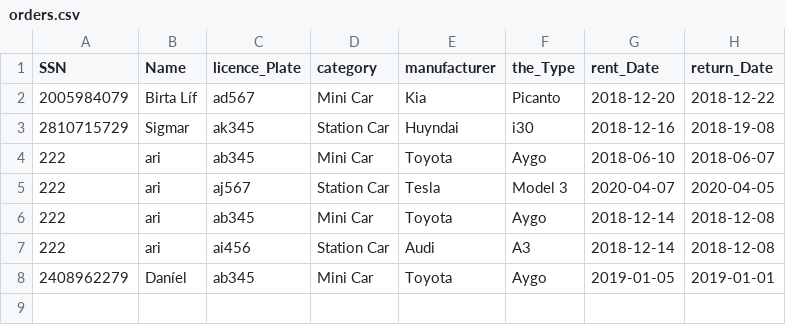
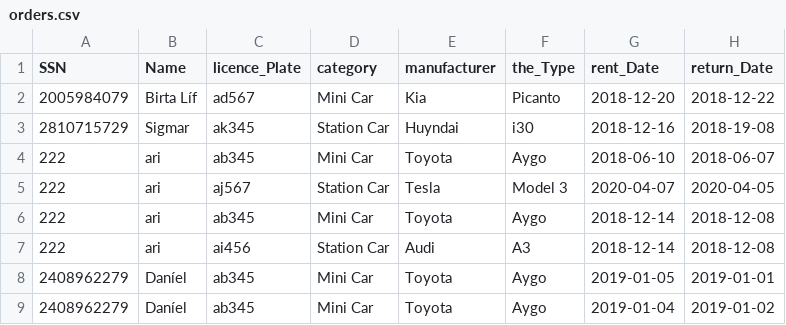
Before and after one commit to Birtab18/The_Car_Rental, a CSV file: data/orders.csv, drawn as a sheet.

```diff
--- a/data/orders.csv
+++ b/data/orders.csv
@@ -8 +8,2 @@ SSN,Name,licence_Plate,category,manufacturer,the_Type,rent_Date,return_Date
 2408962279,Daníel,ab345,Mini Car,Toyota,Aygo,2019-01-05,2019-01-01
+2408962279,Daníel,ab345,Mini Car,Toyota,Aygo,2019-01-04,2019-01-02
```
Also changed, not shown: 1 other file.
